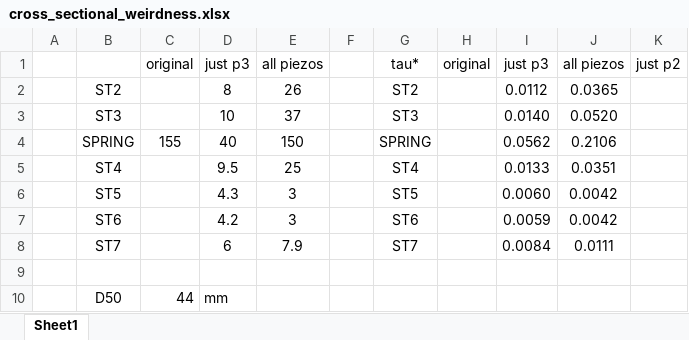
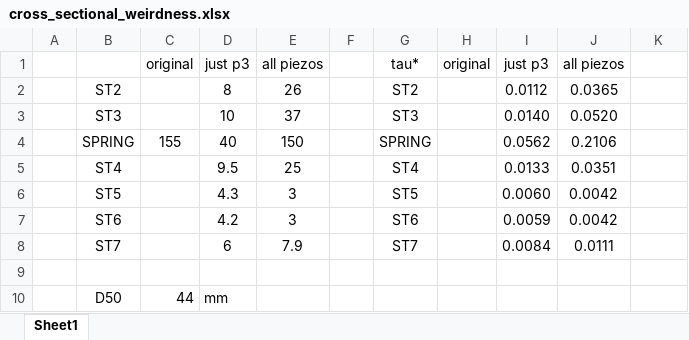
Before and after one commit to nicole-hucke/La_Jara, an Excel workbook: Shear Stress/stress_partitioning/cross_sectional_weirdness.xlsx, sheet Sheet1, drawn as a sheet; values as stored, in another font and other column widths than the file's, no borders; the diff names each change by its address in the sheet, - before the commit and + after, or states it on an @@ line.

Commit message:
shear stresses are correct! using p2 and p3

```diff
--- a/Shear Stress/stress_partitioning/cross_sectional_weirdness.xlsx (sheet Sheet1)
+++ b/Shear Stress/stress_partitioning/cross_sectional_weirdness.xlsx (sheet Sheet1)
-K1: just p2
+K1: (empty)
```
Also changed, not shown: 1 other file.
